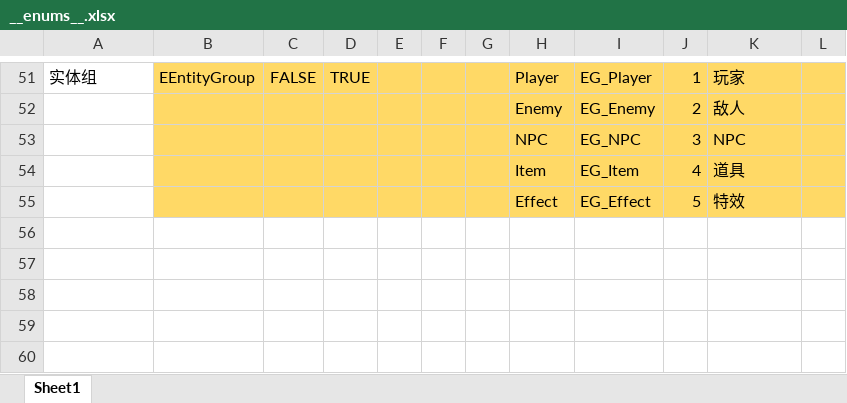
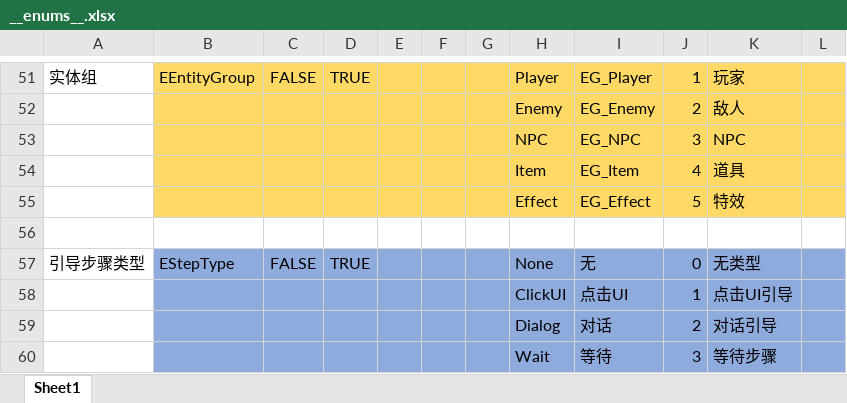
Before and after one commit to MrZhiFu/FuFramework2.0, an Excel workbook: Config/Excels/__enums__.xlsx, sheet Sheet1, drawn as a sheet; only a part is shown, gaps mark what is left out; values as stored, in another font and other column widths than the file's, no borders; the diff names each change by its address in the sheet, - before the commit and + after, or states it on an @@ line.

Commit message:
[AI]feat: 添加 Guide/GuideStep Luban Schema 定义、Excel 配置表及生成产物

```diff
--- a/Config/Excels/__enums__.xlsx (sheet Sheet1)
+++ b/Config/Excels/__enums__.xlsx (sheet Sheet1)
+row 56: (empty)
+row 57: 引导步骤类型 | EStepType | FALSE | TRUE |  |  |  | None | 无 | 0 | 无类型
+row 58:  |  |  |  |  |  |  | ClickUI | 点击UI | 1 | 点击UI引导
+row 59:  |  |  |  |  |  |  | Dialog | 对话 | 2 | 对话引导
+row 60:  |  |  |  |  |  |  | Wait | 等待 | 3 | 等待步骤
```
Also changed, not shown: 19 other files.
